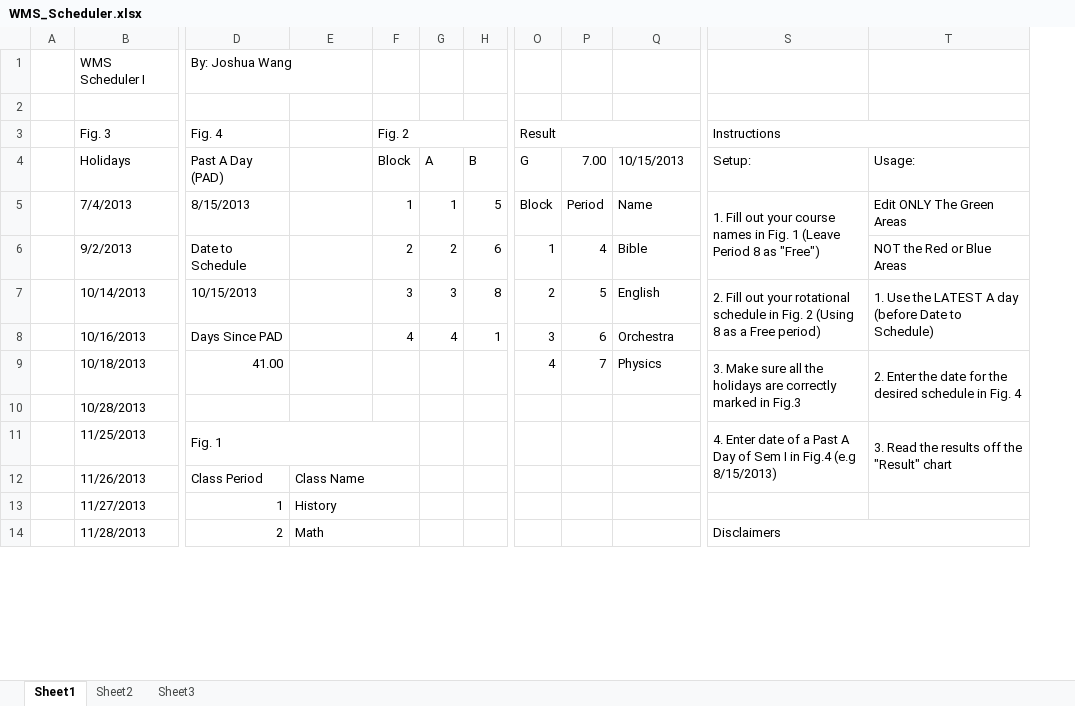
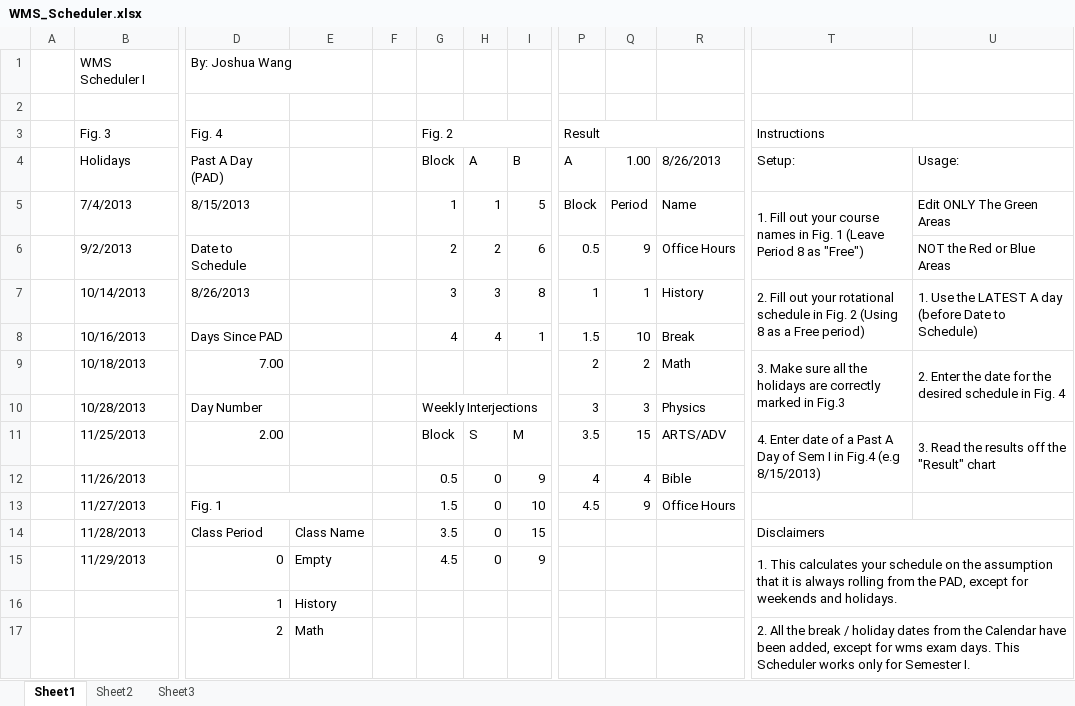
Before and after one commit to jwangc2/Scheduler, an Excel workbook: WMS_Scheduler.xlsx, sheet Sheet1, drawn as a sheet; only a part is shown, gaps mark what is left out; values as stored, in another font and other column widths than the file's, no cell formats; removed rows and columns are numbered as before the commit, all else as after; rows hold the shown columns only; the diff covers the shown part only; the diff names each change by its address in the sheet, - before the commit and + after, or states it on an @@ line.

Commit message:
Implemented daily interjections

```diff
--- a/WMS_Scheduler.xlsx (sheet Sheet1)
+++ b/WMS_Scheduler.xlsx (sheet Sheet1)
+column F, empty
-column P (7.00), rows 5-9: Period | 4 | 5 | 6 | 7
+column Q (1.00), rows 5-9: Period | 9 | 1 | 10 | 2
-P4: G
+P4: A
-R4: 10/15/2013
+R4: 8/26/2013
-P6 (A): 1
+P6 (A): 0.5
-R6 (8/26/2013): Bible
+R6 (8/26/2013): Office Hours
-D7 (Past A Day (PAD)): 10/15/2013
+D7 (Past A Day (PAD)): 8/26/2013
-P7 (A): 2
+P7 (A): 1
-R7 (8/26/2013): English
+R7 (8/26/2013): History
-P8 (A): 3
+P8 (A): 1.5
-R8 (8/26/2013): Orchestra
+R8 (8/26/2013): Break
-D9 (Past A Day (PAD)): 41.00
+D9 (Past A Day (PAD)): 7.00
-P9 (A): 4
+P9 (A): 2
-R9 (8/26/2013): Physics
+R9 (8/26/2013): Math
-row 10:  | 10/28/2013
-row 11:  | 11/25/2013 | Fig. 1 |  |  |  |  |  |  |  | 4. Enter date of a Past A Day of Sem I in Fig.4 (e.g 8/15/2013) | 3. Read the results off the "Result" chart
-row 12:  | 11/26/2013 | Class Period | Class Name
+row 10:  | 10/28/2013 | Day Number |  |  | Weekly Interjections |  |  | 3 | 3 | Physics
+row 11:  | 11/25/2013 | 2.00 |  |  | Block | S | M | 3.5 | 15 | ARTS/ADV | 4. Enter date of a Past A Day of Sem I in Fig.4 (e.g 8/15/2013) | 3. Read the results off the "Result" chart
+row 12:  | 11/26/2013 |  |  |  | 0.5 | 0 | 9 | 4 | 4 | Bible
+row 13:  | 11/27/2013 | Fig. 1 |  |  | 1.5 | 0 | 10 | 4.5 | 9 | Office Hours
+row 14:  | 11/28/2013 | Class Period | Class Name |  | 3.5 | 0 | 15 |  |  |  | Disclaimers
+row 15:  | 11/29/2013 | 0 | Empty |  | 4.5 | 0 | 9 |  |  |  | 1. This calculates your schedule on the assumption that it is always rolling from the PAD, except for weekends and holidays.
-B16 (Holidays): 11/27/2013
+B16 (Holidays): (empty)
-E13:F13 merged
-B17 (Holidays): 11/28/2013
+B17 (Holidays): (empty)
-E14:F14 merged
-T17 (Setup:): Disclaimers
+T17 (Setup:): 2. All the break / holiday dates from the Calendar have been added, except for wms exam days. This Scheduler works only for Semester I.
-S14:T14 merged
+T17:U19 merged
```
Also changed, not shown: 7 added rows, 3 edited cells and merged cells elsewhere in this sheet, sheet Sheet2, cell formats, formulas that keep their value, WMS_Scheduler_Macro.xlsm.
